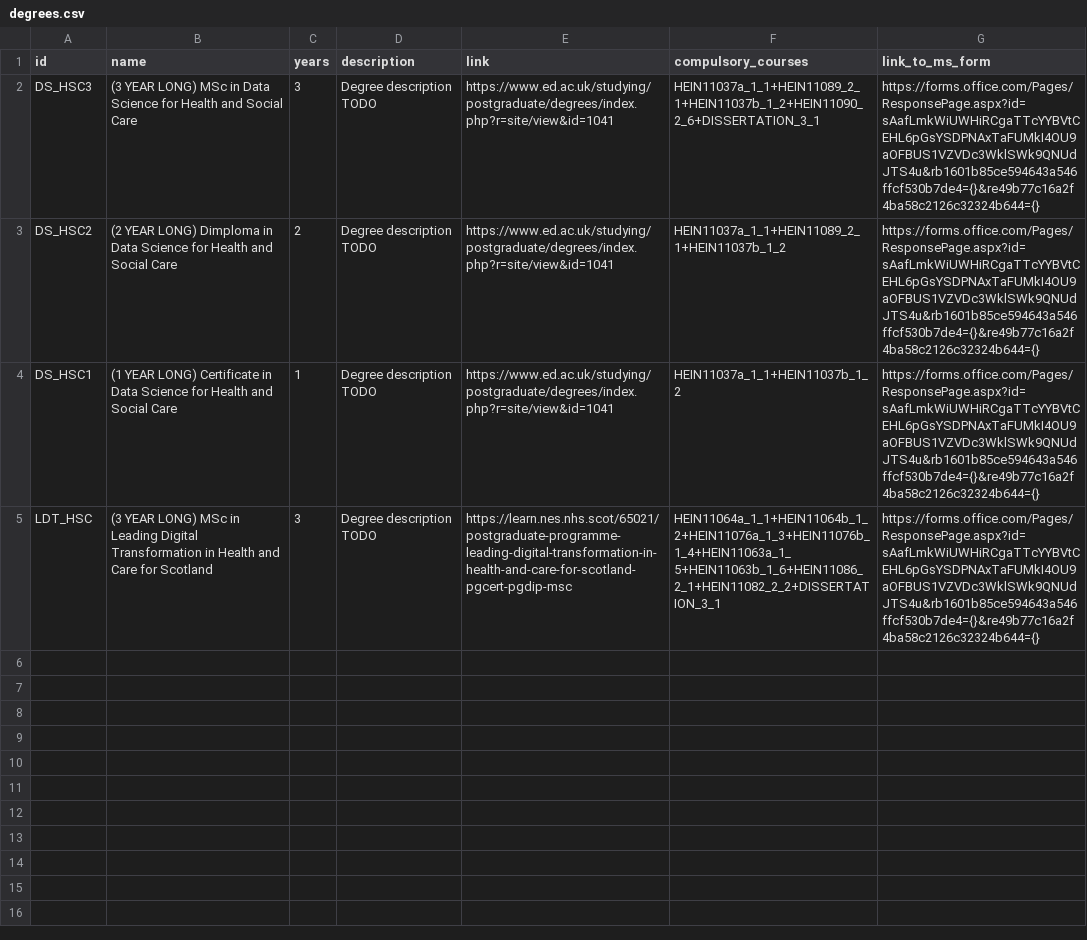
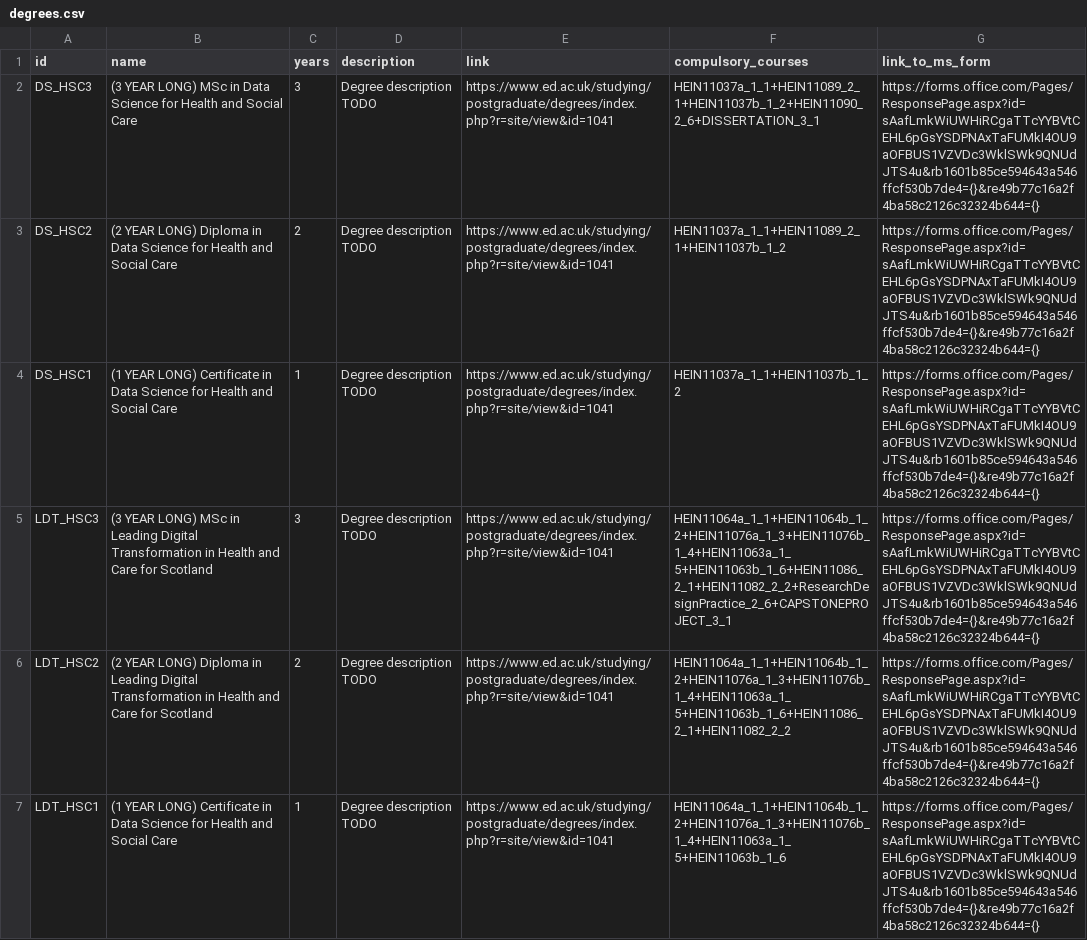
Before and after one commit to DDI-Talent/course-dashboard, a CSV file: data/degrees.csv, drawn as a sheet.

```diff
--- a/data/degrees.csv
+++ b/data/degrees.csv
@@ -2,4 +2,6 @@ id,name,years,description,link,compulsory_courses,link_to_ms_form
 DS_HSC3,(3 YEAR LONG) MSc in Data Science for Health and Social Care,3,Degree description TODO,https://www.ed.ac.uk/studying/postgraduate/degrees/index.php?r=site/view&id=1041,HEIN11037a_1_1+HEIN11089_2_1+HEIN11037b_1_2+HEIN11090_2_6+DISSERTATION_3_1,https://forms.office.com/Pages/ResponsePage.aspx?id=sAafLmkWiUWHiRCgaTTcYYBVtCEHL6pGsYSDPNAxTaFUMkI4OU9aOFBUS1VZVDc3WklSWk9QNUdJTS4u&rb1601b85ce594643a546ffcf530b7de4={}&re49b77c16a2f4ba58c2126c32324b644={}
-DS_HSC2,(2 YEAR LONG) Dimploma in Data Science for Health and Social Care,2,Degree description TODO,https://www.ed.ac.uk/studying/postgraduate/degrees/index.php?r=site/view&id=1041,HEIN11037a_1_1+HEIN11089_2_1+HEIN11037b_1_2,https://forms.office.com/Pages/ResponsePage.aspx?id=sAafLmkWiUWHiRCgaTTcYYBVtCEHL6pGsYSDPNAxTaFUMkI4OU9aOFBUS1VZVDc3WklSWk9QNUdJTS4u&rb1601b85ce594643a546ffcf530b7de4={}&re49b77c16a2f4ba58c2126c32324b644={}
+DS_HSC2,(2 YEAR LONG) Diploma in Data Science for Health and Social Care,2,Degree description TODO,https://www.ed.ac.uk/studying/postgraduate/degrees/index.php?r=site/view&id=1041,HEIN11037a_1_1+HEIN11089_2_1+HEIN11037b_1_2,https://forms.office.com/Pages/ResponsePage.aspx?id=sAafLmkWiUWHiRCgaTTcYYBVtCEHL6pGsYSDPNAxTaFUMkI4OU9aOFBUS1VZVDc3WklSWk9QNUdJTS4u&rb1601b85ce594643a546ffcf530b7de4={}&re49b77c16a2f4ba58c2126c32324b644={}
 DS_HSC1,(1 YEAR LONG) Certificate in Data Science for Health and Social Care,1,Degree description TODO,https://www.ed.ac.uk/studying/postgraduate/degrees/index.php?r=site/view&id=1041,HEIN11037a_1_1+HEIN11037b_1_2,https://forms.office.com/Pages/ResponsePage.aspx?id=sAafLmkWiUWHiRCgaTTcYYBVtCEHL6pGsYSDPNAxTaFUMkI4OU9aOFBUS1VZVDc3WklSWk9QNUdJTS4u&rb1601b85ce594643a546ffcf530b7de4={}&re49b77c16a2f4ba58c2126c32324b644={}
-LDT_HSC,(3 YEAR LONG) MSc in Leading Digital Transformation in Health and Care for Scotland,3,Degree description TODO,https://learn.nes.nhs.scot/65021/postgraduate-programme-leading-digital-transformation-in-health-and-care-for-scotland-pgcert-pgdip-msc,HEIN11064a_1_1+HEIN11064b_1_2+HEIN11076a_1_3+HEIN11076b_1_4+HEIN11063a_1_5+HEIN11063b_1_6+HEIN11086_2_1+HEIN11082_2_2+DISSERTATION_3_1,https://forms.office.com/Pages/ResponsePage.aspx?id=sAafLmkWiUWHiRCgaTTcYYBVtCEHL6pGsYSDPNAxTaFUMkI4OU9aOFBUS1VZVDc3WklSWk9QNUdJTS4u&rb1601b85ce594643a546ffcf530b7de4={}&re49b77c16a2f4ba58c2126c32324b644={}
+LDT_HSC3,(3 YEAR LONG) MSc in Leading Digital Transformation in Health and Care for Scotland,3,Degree description TODO,https://www.ed.ac.uk/studying/postgraduate/degrees/index.php?r=site/view&id=1041,HEIN11064a_1_1+HEIN11064b_1_2+HEIN11076a_1_3+HEIN11076b_1_4+HEIN11063a_1_5+HEIN11063b_1_6+HEIN11086_2_1+HEIN11082_2_2+ResearchDesignPractice_2_6+CAPSTONEPROJECT_3_1,https://forms.office.com/Pages/ResponsePage.aspx?id=sAafLmkWiUWHiRCgaTTcYYBVtCEHL6pGsYSDPNAxTaFUMkI4OU9aOFBUS1VZVDc3WklSWk9QNUdJTS4u&rb1601b85ce594643a546ffcf530b7de4={}&re49b77c16a2f4ba58c2126c32324b644={}
+LDT_HSC2,(2 YEAR LONG) Diploma in Leading Digital Transformation in Health and Care for Scotland,2,Degree description TODO,https://www.ed.ac.uk/studying/postgraduate/degrees/index.php?r=site/view&id=1041,HEIN11064a_1_1+HEIN11064b_1_2+HEIN11076a_1_3+HEIN11076b_1_4+HEIN11063a_1_5+HEIN11063b_1_6+HEIN11086_2_1+HEIN11082_2_2,https://forms.office.com/Pages/ResponsePage.aspx?id=sAafLmkWiUWHiRCgaTTcYYBVtCEHL6pGsYSDPNAxTaFUMkI4OU9aOFBUS1VZVDc3WklSWk9QNUdJTS4u&rb1601b85ce594643a546ffcf530b7de4={}&re49b77c16a2f4ba58c2126c32324b644={}
+LDT_HSC1,(1 YEAR LONG) Certificate in Data Science for Health and Social Care,1,Degree description TODO,https://www.ed.ac.uk/studying/postgraduate/degrees/index.php?r=site/view&id=1041,HEIN11064a_1_1+HEIN11064b_1_2+HEIN11076a_1_3+HEIN11076b_1_4+HEIN11063a_1_5+HEIN11063b_1_6,https://forms.office.com/Pages/ResponsePage.aspx?id=sAafLmkWiUWHiRCgaTTcYYBVtCEHL6pGsYSDPNAxTaFUMkI4OU9aOFBUS1VZVDc3WklSWk9QNUdJTS4u&rb1601b85ce594643a546ffcf530b7de4={}&re49b77c16a2f4ba58c2126c32324b644={}
```
Also changed, not shown: data/courses.csv, data/personas.csv, 4 other files.
